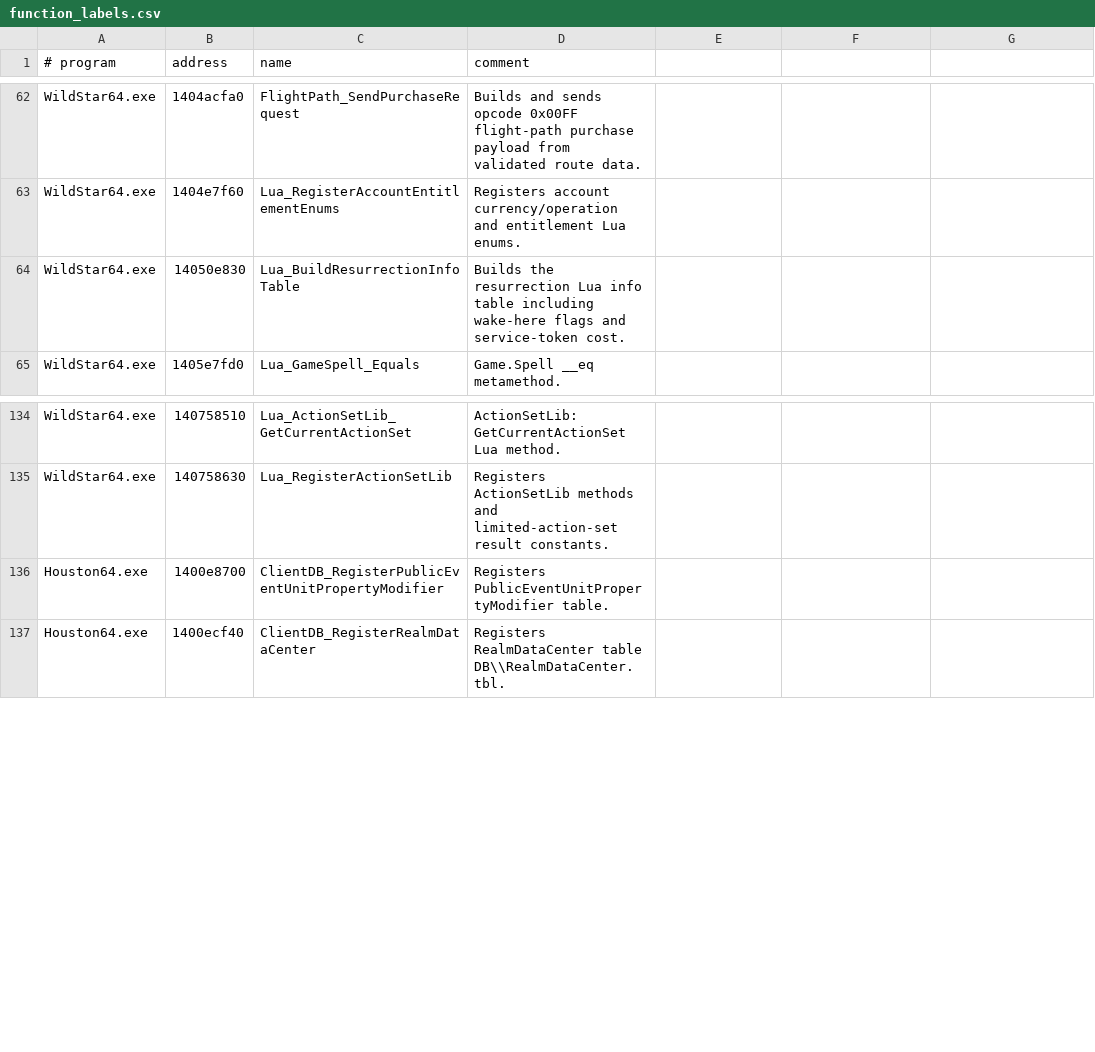
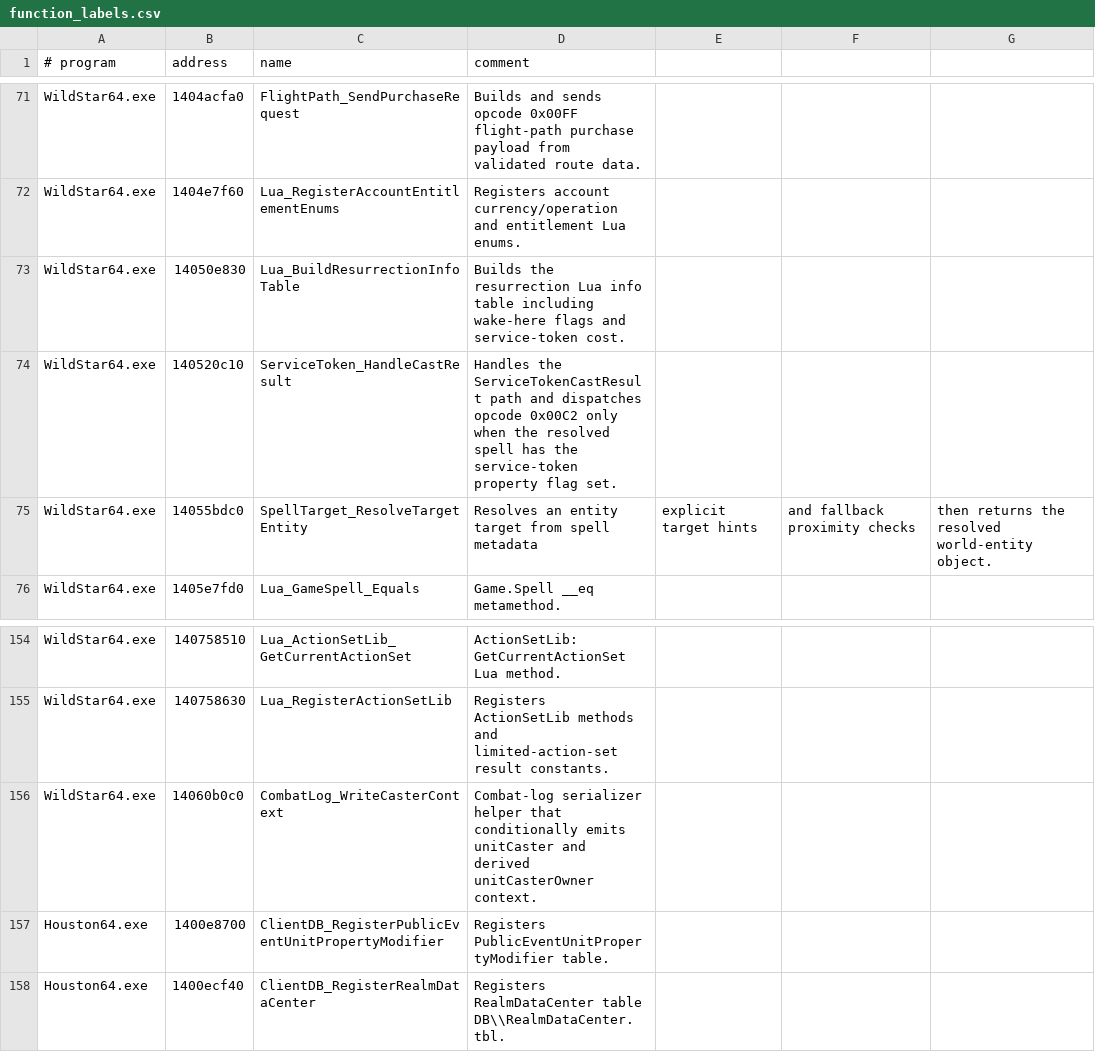
Before and after one commit to BankaiNoJutsu/NexusForever, a CSV file: Decomp/Analysis/function_labels.csv, drawn as a sheet; only a part is shown, gaps mark what is left out; the diff covers the shown part only.

Commit message:
Cache selected Ghidra decompilation exports
Extend the headless Ghidra runner with DecompileMode and ProjectLayout options so single-target passes can use per-target projects by default, export-only runs can fall back to the legacy shared project when needed, and locked-project failures report an actionable message.

Pass Ghidra version, binary fingerprint, label fingerprint, and label-application state into ExportNexusForeverAnalysis so selected decompiler output can be invalidated by the inputs that actually affect the rendered artifact.

Add selected_decompiled.c manifest reuse in Auto mode, Force and Skip decompile modes, and a per-function fragment cache keyed by program, labels, binary fingerprint, Ghidra version, script version, timeout, function entry, function name, and body address count.

Keep selected_decompiled.c stable when the selected set is unchanged, reuse cached fragments for unchanged functions when only part of the selected set changes, and decompile only newly selected or invalidated functions before writing a fresh manifest.

Broaden high-value export patterns for service-token spell casts, service-token cast results, modify interrupt armor, CC state break, combat-log handler anchors, and caster-context strings so future passes select the relevant native functions without widening the export too much.

Refresh the decompile README and continuation guide with per-target project behavior, decompile cache behavior, Auto/Force/Skip guidance, and source-controlled findings/labels from the service-token spell-cast and combat-log handler mapping pass.

Validation: dotnet build Source\\NexusForever.sln.

```diff
--- a/Decomp/Analysis/function_labels.csv
+++ b/Decomp/Analysis/function_labels.csv
@@ -64,2 +73,4 @@ WildStar64.exe,1404e7f60,Lua_RegisterAccountEntitlementEnums,Registers account c
 WildStar64.exe,14050e830,Lua_BuildResurrectionInfoTable,Builds the resurrection Lua info table including wake-here flags and service-token cost.
+WildStar64.exe,140520c10,ServiceToken_HandleCastResult,Handles the ServiceTokenCastResult path and dispatches opcode 0x00C2 only when the resolved spell has the service-token property flag set.
+WildStar64.exe,14055bdc0,SpellTarget_ResolveTargetEntity,Resolves an entity target from spell metadata, explicit target hints, and fallback proximity checks, then returns the resolved world-entity object.
 WildStar64.exe,1405e7fd0,Lua_GameSpell_Equals,Game.Spell __eq metamethod.
@@ -135,2 +155,3 @@ WildStar64.exe,140758510,Lua_ActionSetLib_GetCurrentActionSet,ActionSetLib:GetCu
 WildStar64.exe,140758630,Lua_RegisterActionSetLib,Registers ActionSetLib methods and limited-action-set result constants.
+WildStar64.exe,14060b0c0,CombatLog_WriteCasterContext,Combat-log serializer helper that conditionally emits unitCaster and derived unitCasterOwner context.
 Houston64.exe,1400e8700,ClientDB_RegisterPublicEventUnitPropertyModifier,Registers PublicEventUnitPropertyModifier table.
```
Also changed, not shown: 18 added rows elsewhere in this file, 5 other files.
